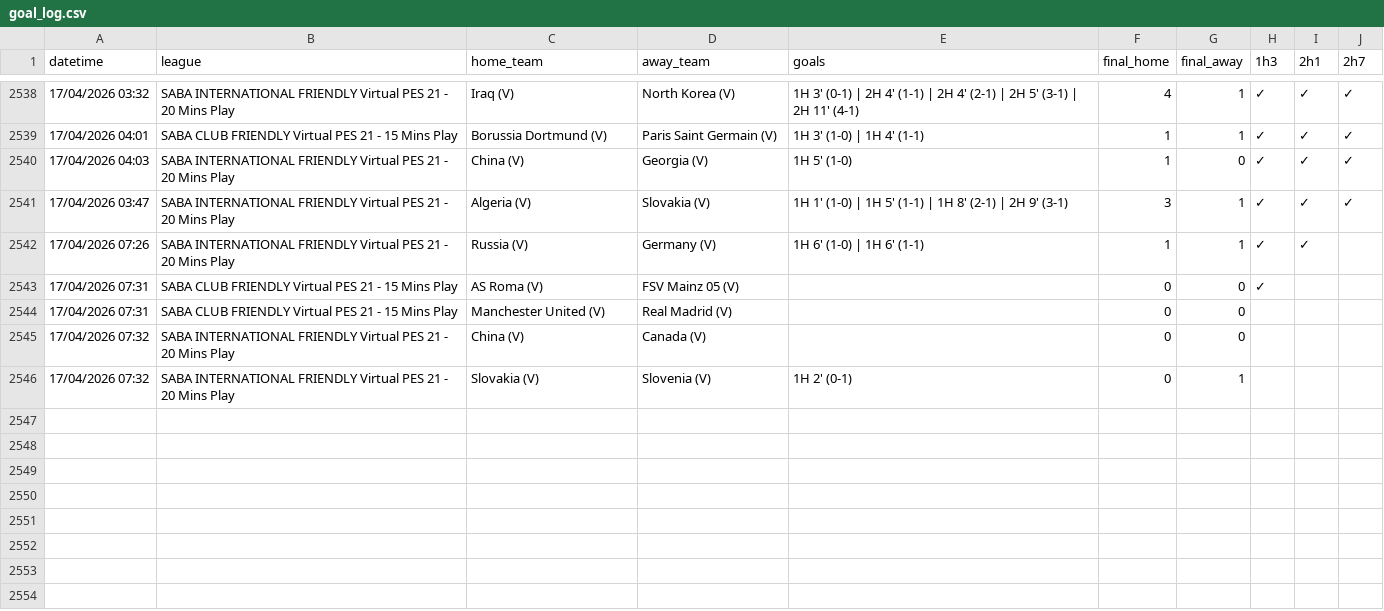
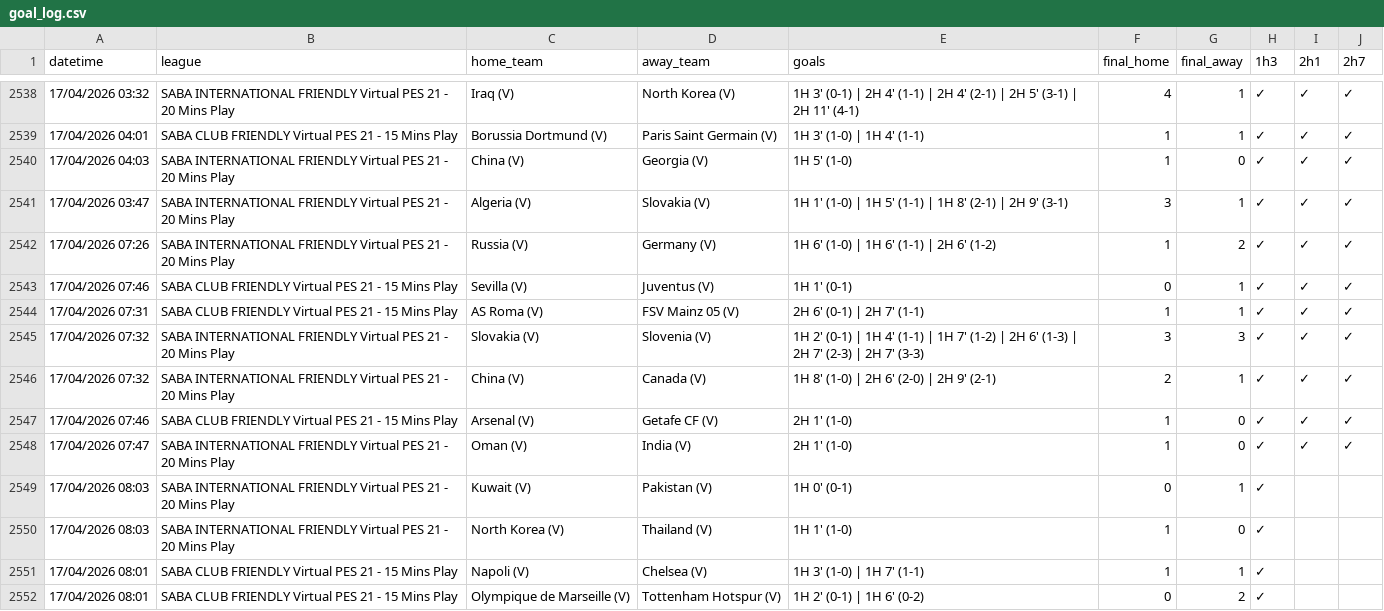
Before and after one commit to aditiawjy/lebihsabar, a CSV file: goal_log.csv, drawn as a sheet; only a part is shown, gaps mark what is left out.

Commit message:
Tighten dashboard and next-goal pattern accuracy

```diff
--- a/goal_log.csv
+++ b/goal_log.csv
@@ -2541,6 +2541,12 @@ datetime,league,home_team,away_team,goals,final_home,final_away,1h3,2h1,2h7
 "17/04/2026 03:47","SABA INTERNATIONAL FRIENDLY Virtual PES 21 - 20 Mins Play","Algeria (V)","Slovakia (V)","1H 1' (1-0) | 1H 5' (1-1) | 1H 8' (2-1) | 2H 9' (3-1)",3,1,✓,✓,✓
-"17/04/2026 07:26","SABA INTERNATIONAL FRIENDLY Virtual PES 21 - 20 Mins Play","Russia (V)","Germany (V)","1H 6' (1-0) | 1H 6' (1-1)",1,1,✓,✓,
-"17/04/2026 07:31","SABA CLUB FRIENDLY Virtual PES 21 - 15 Mins Play","AS Roma (V)","FSV Mainz 05 (V)",,0,0,✓,,
-"17/04/2026 07:31","SABA CLUB FRIENDLY Virtual PES 21 - 15 Mins Play","Manchester United (V)","Real Madrid (V)",,0,0,,,
-"17/04/2026 07:32","SABA INTERNATIONAL FRIENDLY Virtual PES 21 - 20 Mins Play","China (V)","Canada (V)",,0,0,,,
-"17/04/2026 07:32","SABA INTERNATIONAL FRIENDLY Virtual PES 21 - 20 Mins Play","Slovakia (V)","Slovenia (V)","1H 2' (0-1)",0,1,,,
+"17/04/2026 07:26","SABA INTERNATIONAL FRIENDLY Virtual PES 21 - 20 Mins Play","Russia (V)","Germany (V)","1H 6' (1-0) | 1H 6' (1-1) | 2H 6' (1-2)",1,2,✓,✓,✓
+"17/04/2026 07:46","SABA CLUB FRIENDLY Virtual PES 21 - 15 Mins Play","Sevilla (V)","Juventus (V)","1H 1' (0-1)",0,1,✓,✓,✓
+"17/04/2026 07:31","SABA CLUB FRIENDLY Virtual PES 21 - 15 Mins Play","AS Roma (V)","FSV Mainz 05 (V)","2H 6' (0-1) | 2H 7' (1-1)",1,1,✓,✓,✓
+"17/04/2026 07:32","SABA INTERNATIONAL FRIENDLY Virtual PES 21 - 20 Mins Play","Slovakia (V)","Slovenia (V)","1H 2' (0-1) | 1H 4' (1-1) | 1H 7' (1-2) | 2H 6' (1-3) | 2H 7' (2-3) | 2H 7' (3-3)",3,3,✓,✓,✓
+"17/04/2026 07:32","SABA INTERNATIONAL FRIENDLY Virtual PES 21 - 20 Mins Play","China (V)","Canada (V)","1H 8' (1-0) | 2H 6' (2-0) | 2H 9' (2-1)",2,1,✓,✓,✓
+"17/04/2026 07:46","SABA CLUB FRIENDLY Virtual PES 21 - 15 Mins Play","Arsenal (V)","Getafe CF (V)","2H 1' (1-0)",1,0,✓,✓,✓
+"17/04/2026 07:47","SABA INTERNATIONAL FRIENDLY Virtual PES 21 - 20 Mins Play","Oman (V)","India (V)","2H 1' (1-0)",1,0,✓,✓,✓
+"17/04/2026 08:03","SABA INTERNATIONAL FRIENDLY Virtual PES 21 - 20 Mins Play","Kuwait (V)","Pakistan (V)","1H 0' (0-1)",0,1,✓,,
+"17/04/2026 08:03","SABA INTERNATIONAL FRIENDLY Virtual PES 21 - 20 Mins Play","North Korea (V)","Thailand (V)","1H 1' (1-0)",1,0,✓,,
+"17/04/2026 08:01","SABA CLUB FRIENDLY Virtual PES 21 - 15 Mins Play","Napoli (V)","Chelsea (V)","1H 3' (1-0) | 1H 7' (1-1)",1,1,✓,,
+"17/04/2026 08:01","SABA CLUB FRIENDLY Virtual PES 21 - 15 Mins Play","Olympique de Marseille (V)","Tottenham Hotspur (V)","1H 2' (0-1) | 1H 6' (0-2)",0,2,✓,,
```
Also changed, not shown: 4 other files.
